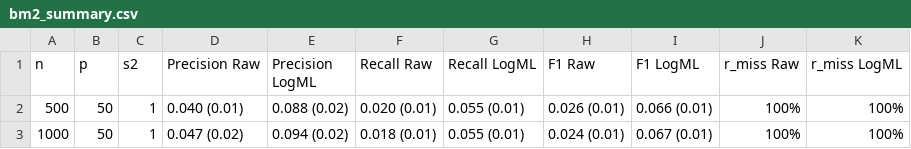
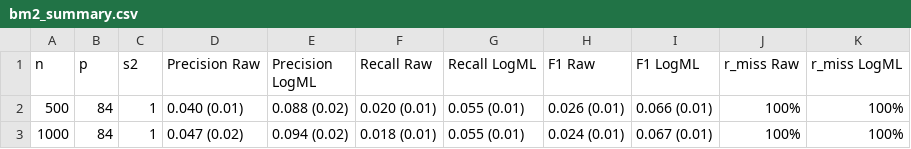
Before and after one commit to PetarMatejcic/BART_logml_vi, a CSV file: results/export_tables/bm2_summary.csv, drawn as a sheet.

```diff
--- a/results/export_tables/bm2_summary.csv
+++ b/results/export_tables/bm2_summary.csv
@@ -1,3 +1,3 @@
 n,p,s2,Precision Raw,Precision LogML,Recall Raw,Recall LogML,F1 Raw,F1 LogML,r_miss Raw,r_miss LogML
-500,50,1,0.040 (0.01),0.088 (0.02),0.020 (0.01),0.055 (0.01),0.026 (0.01),0.066 (0.01),100%,100%
-1000,50,1,0.047 (0.02),0.094 (0.02),0.018 (0.01),0.055 (0.01),0.024 (0.01),0.067 (0.01),100%,100%
+500,84,1,0.040 (0.01),0.088 (0.02),0.020 (0.01),0.055 (0.01),0.026 (0.01),0.066 (0.01),100%,100%
+1000,84,1,0.047 (0.02),0.094 (0.02),0.018 (0.01),0.055 (0.01),0.024 (0.01),0.067 (0.01),100%,100%
```
Also changed, not shown: results/export_tables/bm1_selected.csv, results/export_tables/bm2_selected.csv, 7 other files.
